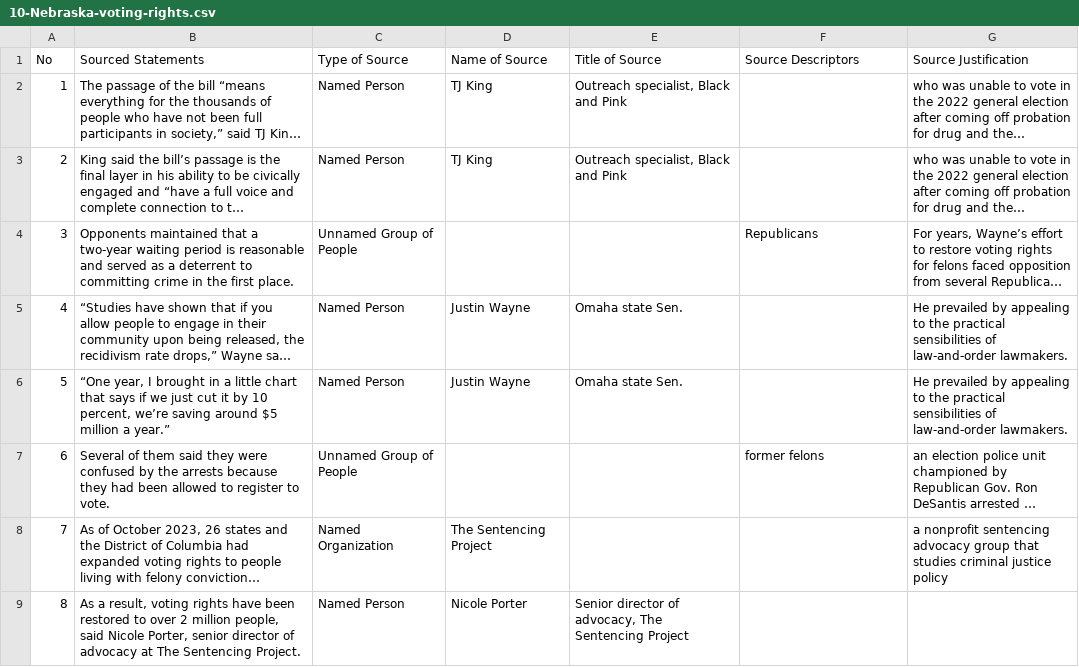
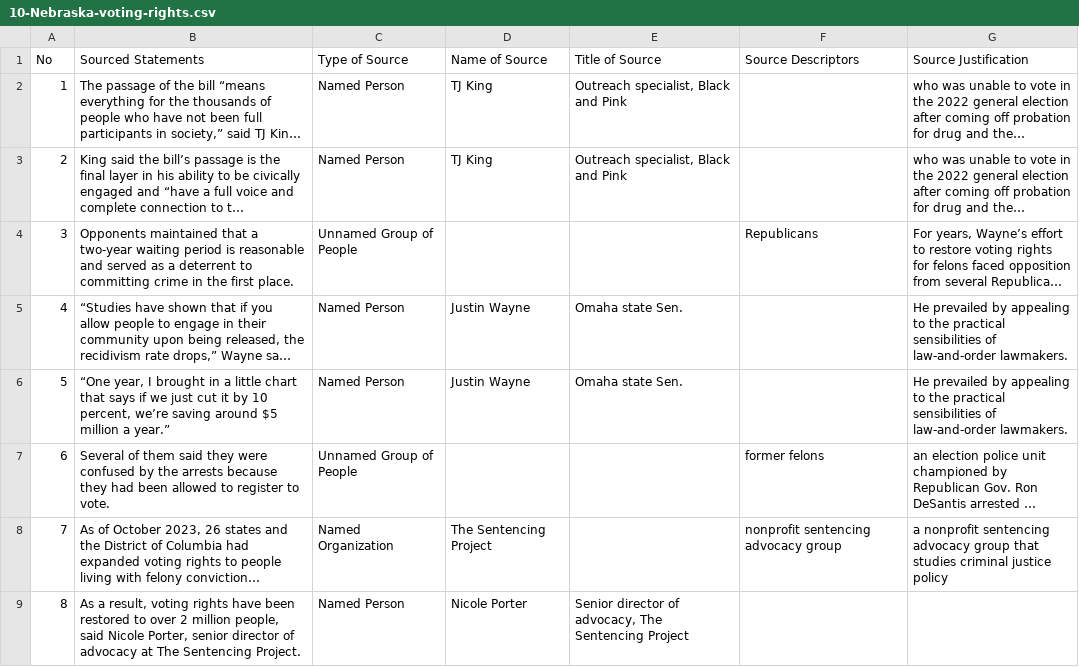
Before and after one commit to MarkkulaCenterJMEthics/llms-journ-sourcing, a CSV file: benchmarking/GT data/GT-2026/10-Nebraska-voting-rights.csv, drawn as a sheet; long unchanged cells end in …; the diff names each change by its address in the sheet, - before the commit and + after, or states it on an @@ line.

```diff
--- a/benchmarking/GT data/GT-2026/10-Nebraska-voting-rights.csv
+++ b/benchmarking/GT data/GT-2026/10-Nebraska-voting-rights.csv
-F8 (Source Descriptors): (empty)
+F8 (Source Descriptors): nonprofit sentencing advocacy group
```
Also changed, not shown: benchmarking/GT data/GT-2026/15-Newsom-declares-emergency.csv, benchmarking/GT data/GT-2026/33-human-border_patrol_towers.csv, 2 other files.
